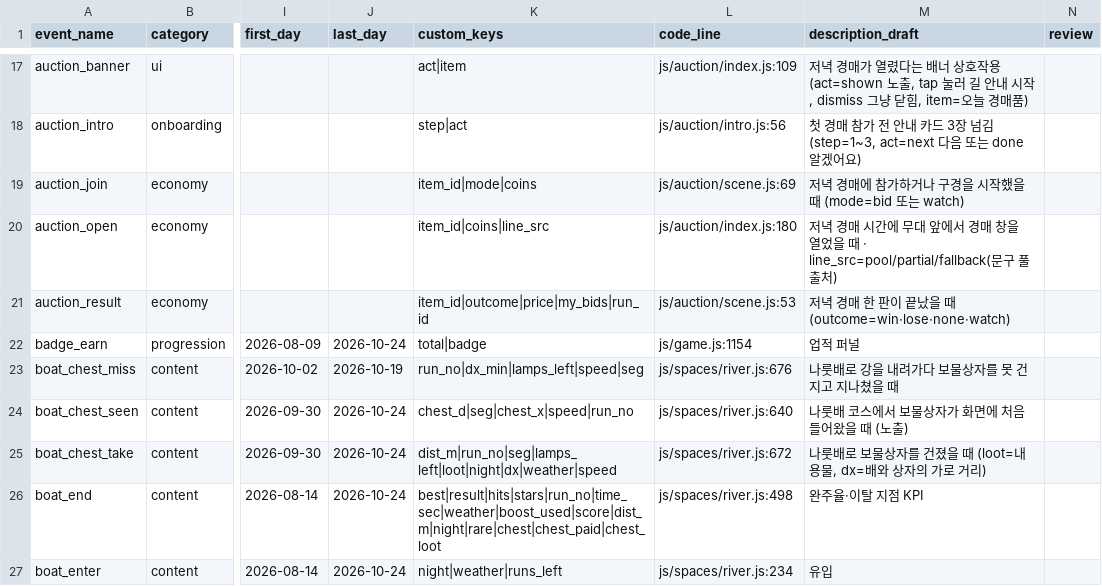
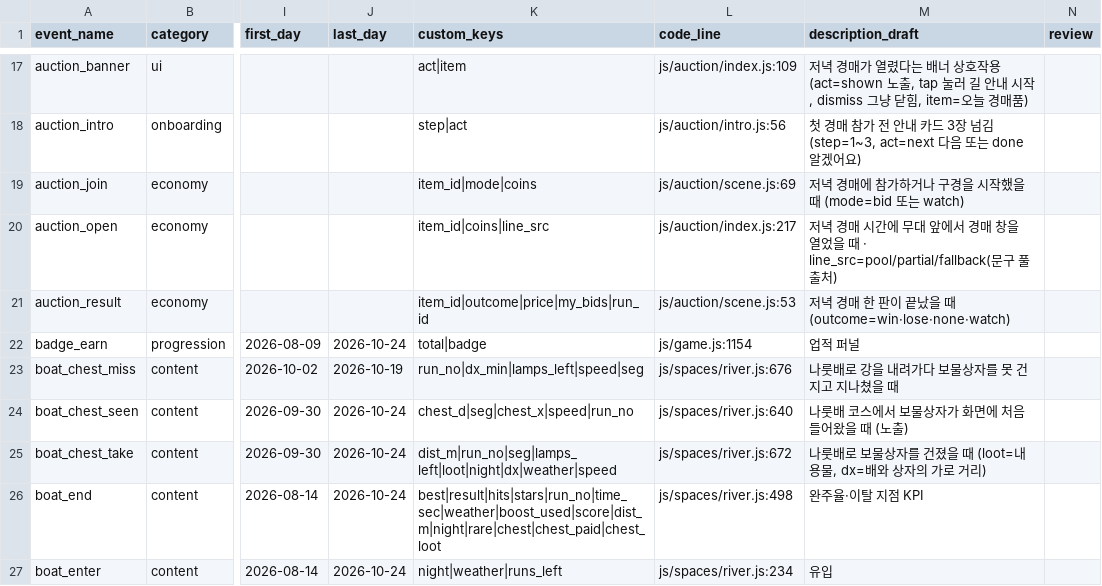
Before and after one commit to UICHEOL-HWANG/calm_forest, a CSV file: docs/analysis/event-taxonomy.csv, drawn as a sheet; only a part is shown, gaps mark what is left out; the diff names each change by its address in the sheet, - before the commit and + after, or states it on an @@ line.

```diff
--- a/docs/analysis/event-taxonomy.csv
+++ b/docs/analysis/event-taxonomy.csv
-L20 (code_line): js/auction/index.js:180
+L20 (code_line): js/auction/index.js:217
```
Also changed, not shown: 4 other files.
